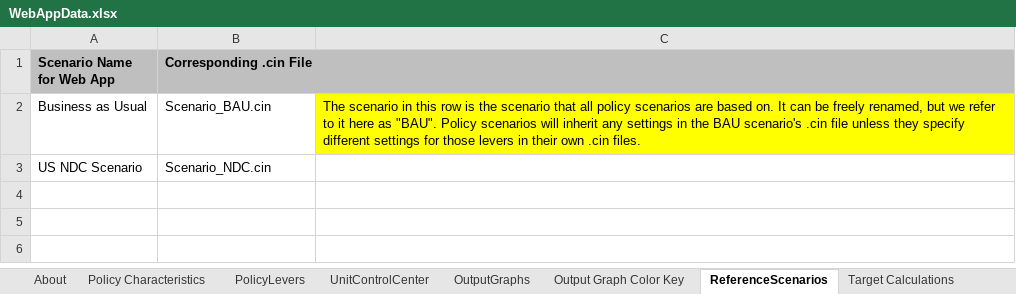
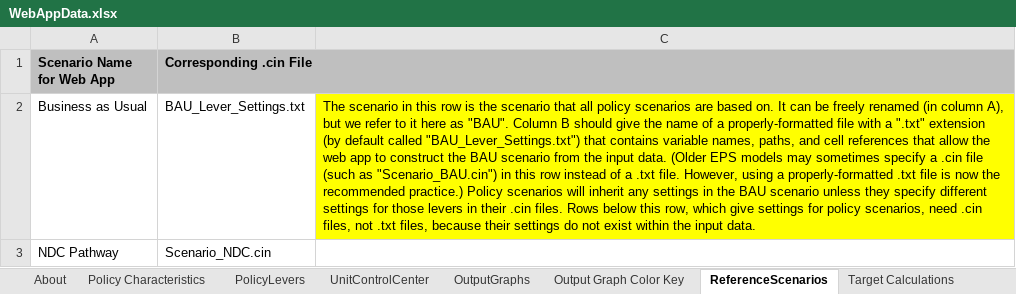
Before and after one commit to EnergyInnovation/eps-canada, an Excel workbook: WebAppData.xlsx, sheet ReferenceScenarios, drawn as a sheet; values as stored, in another font and other column widths than the file's, no borders; the diff names each change by its address in the sheet, - before the commit and + after, or states it on an @@ line.

```diff
--- a/WebAppData.xlsx (sheet ReferenceScenarios)
+++ b/WebAppData.xlsx (sheet ReferenceScenarios)
-B2 (Corresponding .cin File): Scenario_BAU.cin
+B2 (Corresponding .cin File): BAU_Lever_Settings.txt
-C2: …be freely renamed, but we refer to it here as "BAU". Policy scenarios will inherit any settings in the BAU scenario's .cin file unless they specify different settings for those levers in their own .cin files.
+C2: …be freely renamed (in column A), but we refer to it here as "BAU". Column B should give the name of a properly-formatted file with a ".txt" extension (by default called "BAU_Lever_Settings.txt") that contains variable names, paths, and cell references that allow the web app to construct the BAU scenario from the input data. (Older EPS models may sometimes specify a .cin file (such as "Scenario_BAU.cin") in this row instead of a .txt file. However, using a properly-formatted .txt file is now the recommended practice.) Policy scenarios will inherit any settings in the BAU scenario unless they specify different settings for those levers in their .cin files. Rows below this row, which give settings for policy scenarios, need .cin files, not .txt files, because their settings do not exist within the input data.
-A3 (Scenario Name for Web App): US NDC Scenario
+A3 (Scenario Name for Web App): NDC Pathway
```
Also changed, not shown: sheet Target Calculations, sheet PolicyLevers, sheet Policy Characteristics, sheet OutputGraphs.
